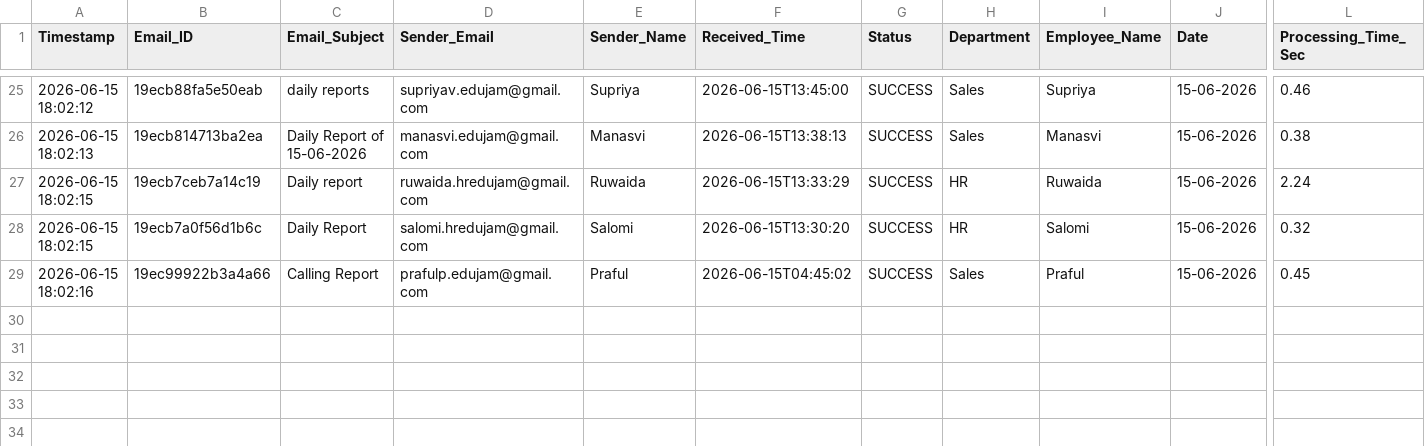
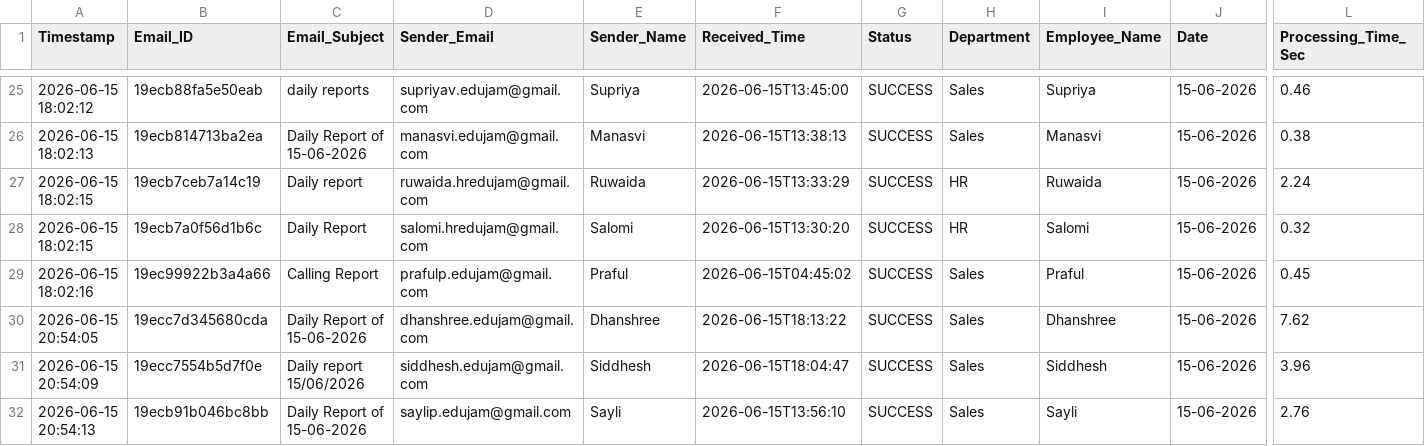
Before and after one commit to Hardik0241/Report_Automation, a CSV file: Working_Report_Editor/logs/processing_logs.csv, drawn as a sheet; only a part is shown, gaps mark what is left out; rows hold the shown columns only; the diff names each change by its address in the sheet, - before the commit and + after, or states it on an @@ line.

```diff
--- a/Working_Report_Editor/logs/processing_logs.csv
+++ b/Working_Report_Editor/logs/processing_logs.csv
+row 30: 2026-06-15 20:54:05 | 19ecc7d345680cda | Daily Report of 15-06-2026 | dhanshree.edujam@gmail.com | Dhanshree | 2026-06-15T18:13:22 | SUCCESS | Sales | Dhanshree | 15-06-2026 | 7.62
+row 31: 2026-06-15 20:54:09 | 19ecc7554b5d7f0e | Daily report 15/06/2026 | siddhesh.edujam@gmail.com | Siddhesh | 2026-06-15T18:04:47 | SUCCESS | Sales | Siddhesh | 15-06-2026 | 3.96
+row 32: 2026-06-15 20:54:13 | 19ecb91b046bc8bb | Daily Report of 15-06-2026 | saylip.edujam@gmail.com | Sayli | 2026-06-15T13:56:10 | SUCCESS | Sales | Sayli | 15-06-2026 | 2.76
```
